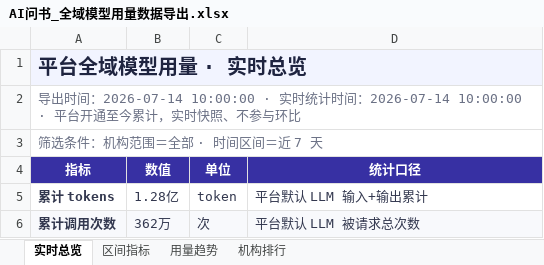
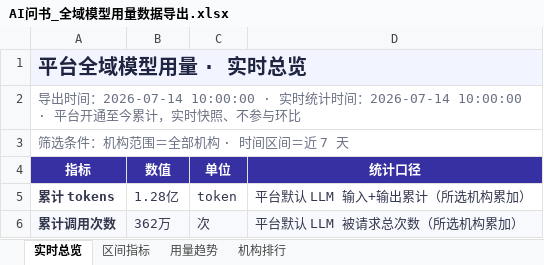
Before and after one commit to zhangyuqing0902/ai-bookAsk, an Excel workbook: docs/export-templates/AI问书_全域模型用量数据导出.xlsx, sheet 实时总览, drawn as a sheet; values as stored, in another font and other column widths than the file's, no borders; the diff names each change by its address in the sheet, - before the commit and + after, or states it on an @@ line.

```diff
--- a/docs/export-templates/AI问书_全域模型用量数据导出.xlsx (sheet 实时总览)
+++ b/docs/export-templates/AI问书_全域模型用量数据导出.xlsx (sheet 实时总览)
-A3 (指标): 筛选条件：机构范围＝全部 · 时间区间＝近 7 天
+A3 (指标): 筛选条件：机构范围＝全部机构 · 时间区间＝近 7 天
-D5 (统计口径): 平台默认 LLM 输入+输出累计
+D5 (统计口径): 平台默认 LLM 输入+输出累计（所选机构累加）
-D6 (统计口径): 平台默认 LLM 被请求总次数
+D6 (统计口径): 平台默认 LLM 被请求总次数（所选机构累加）
```
Also changed, not shown: sheet 用量趋势, sheet 区间指标, sheet 机构排行, docs/export-templates/AI问书_全域机构账户数据导出.xlsx, docs/feature-list.xlsx, 19 other files.
